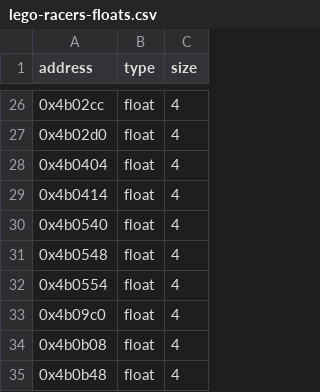
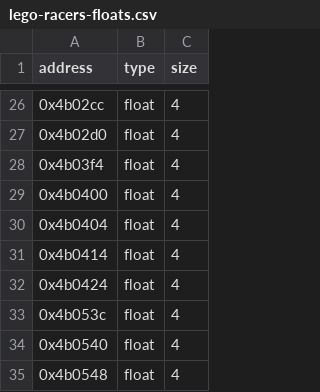
Before and after one commit to isledecomp/racers, a CSV file: reccmp/lego-racers-floats.csv, drawn as a sheet; only a part is shown, gaps mark what is left out; the shorter side is filled out with more unchanged rows; the diff names each change by its address in the sheet, - before the commit and + after, or states it on an @@ line.

```diff
--- a/reccmp/lego-racers-floats.csv
+++ b/reccmp/lego-racers-floats.csv
+row 28: 0x4b03f4 | float | 4
+row 29: 0x4b0400 | float | 4
+row 32: 0x4b0424 | float | 4
+row 33: 0x4b053c | float | 4
```
Also changed, not shown: 11 other files.
